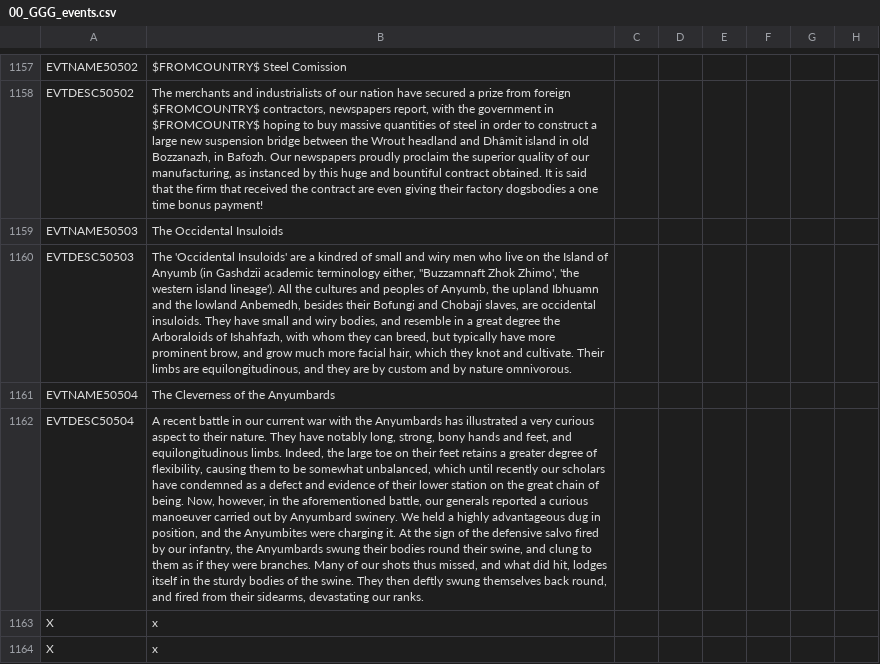
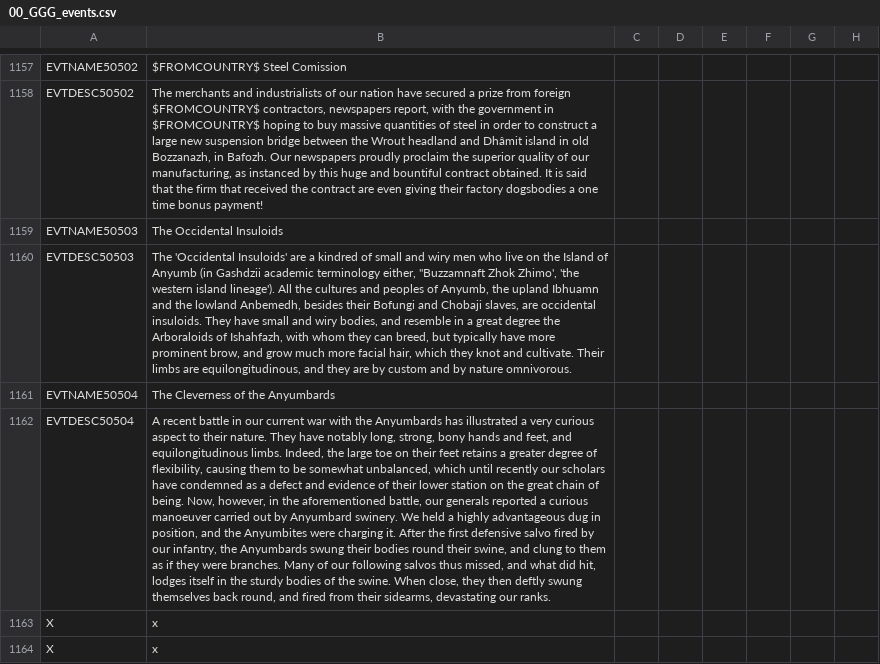
Before and after one commit to Gubelio/GGG, a CSV file: GGG/localisation/00_GGG_events.csv, drawn as a sheet; only a part is shown, gaps mark what is left out; the diff names each change by its address in the sheet, - before the commit and + after, or states it on an @@ line.

Commit message:
edit for clarity - they are not dodging bullets

```diff
--- a/GGG/localisation/00_GGG_events.csv
+++ b/GGG/localisation/00_GGG_events.csv
-B1162: …charging it. At the sign of the defensive salvo fired by our infantry, the Anyumbards swung their bodies round their swine, and clung to them as if they were branches. Many of our shots thus missed, and what did hit, lodges itself in the sturdy bodies of the swine. They then deftly…
+B1162: …charging it. After the first defensive salvo fired by our infantry, the Anyumbards swung their bodies round their swine, and clung to them as if they were branches. Many of our following salvos thus missed, and what did hit, lodges itself in the sturdy bodies of the swine. When close, they then deftly…
```
